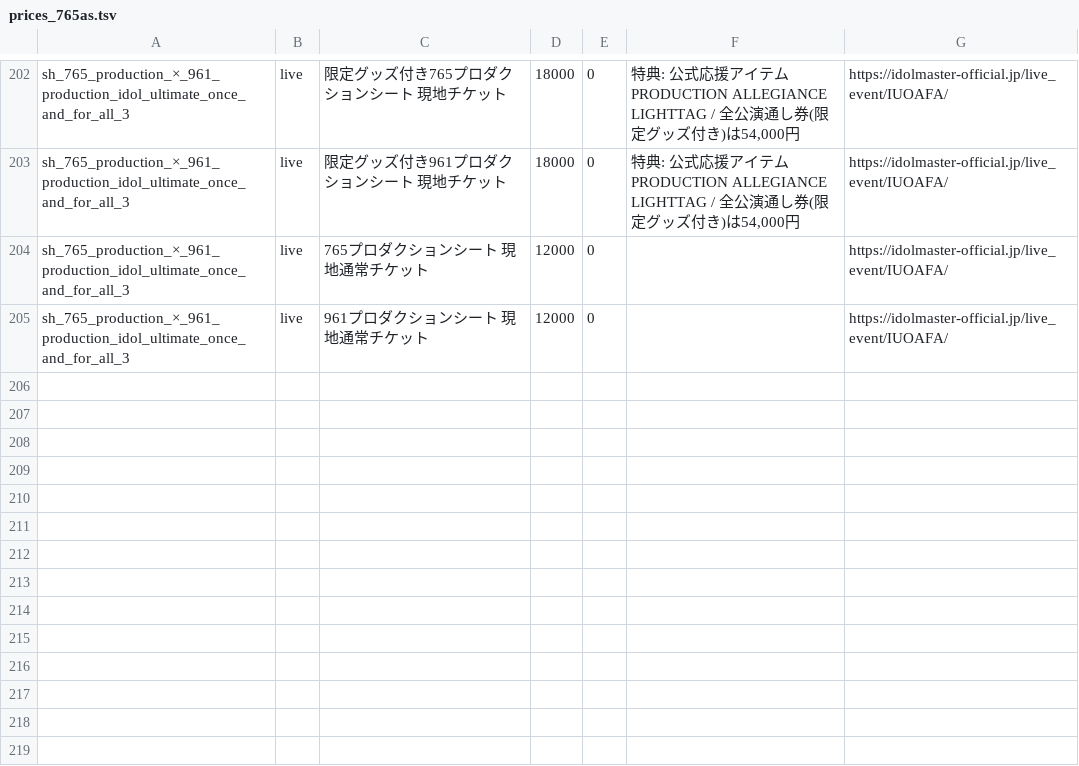
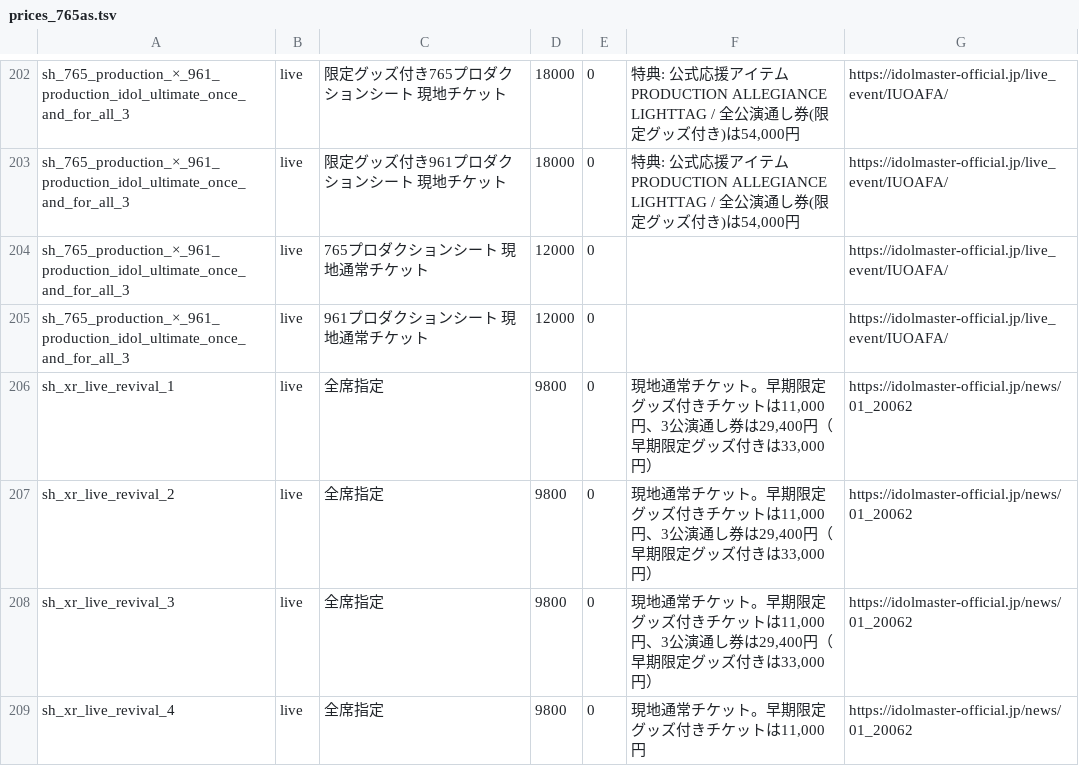
Before and after one commit to fuga-if/idol-live-db, a TSV file: data/tickets/prices_765as.tsv, drawn as a sheet; only a part is shown, gaps mark what is left out; the diff names each change by its address in the sheet, - before the commit and + after, or states it on an @@ line.

```diff
--- a/data/tickets/prices_765as.tsv
+++ b/data/tickets/prices_765as.tsv
+row 206: sh_xr_live_revival_1 | live | 全席指定 | 9800 | 0 | 現地通常チケット。早期限定グッズ付きチケットは11,000円、3公演通し券は29,400円（早期限定グッズ付きは33,000円） | https://idolmaster-official.jp/news/01_20062
+row 207: sh_xr_live_revival_2 | live | 全席指定 | 9800 | 0 | 現地通常チケット。早期限定グッズ付きチケットは11,000円、3公演通し券は29,400円（早期限定グッズ付きは33,000円） | https://idolmaster-official.jp/news/01_20062
+row 208: sh_xr_live_revival_3 | live | 全席指定 | 9800 | 0 | 現地通常チケット。早期限定グッズ付きチケットは11,000円、3公演通し券は29,400円（早期限定グッズ付きは33,000円） | https://idolmaster-official.jp/news/01_20062
+row 209: sh_xr_live_revival_4 | live | 全席指定 | 9800 | 0 | 現地通常チケット。早期限定グッズ付きチケットは11,000円 | https://idolmaster-official.jp/news/01_20062
```
Also changed, not shown: 5 other files.
